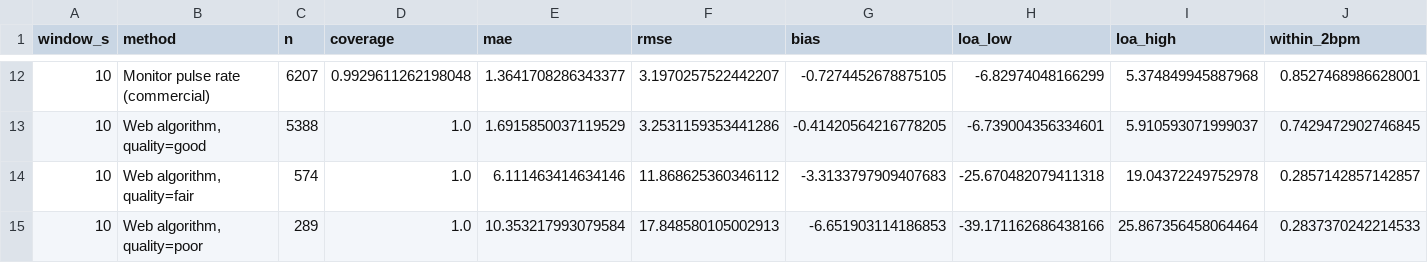
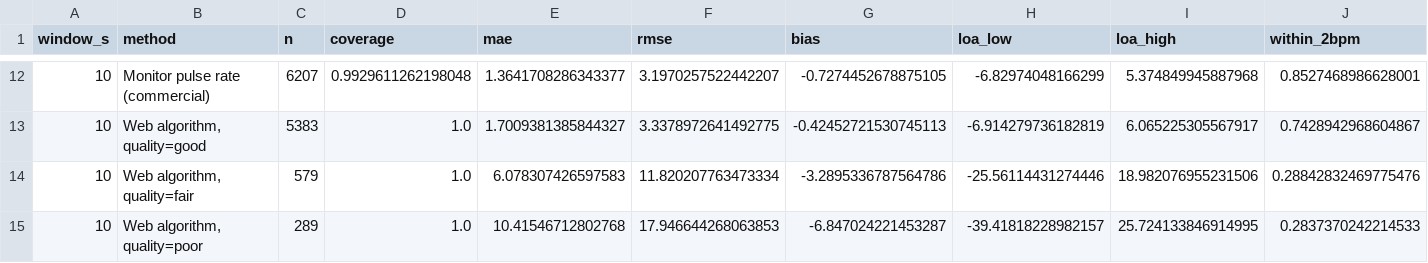
Before and after one commit to Joshhsu921/ppg-respiratory-rate, a CSV file: results/hr_metrics.csv, drawn as a sheet; only a part is shown, gaps mark what is left out; the diff covers the shown part only; the diff names each change by its address in the sheet, - before the commit and + after, or states it on an @@ line.

```diff
--- a/results/hr_metrics.csv
+++ b/results/hr_metrics.csv
-C13 (n): 5388
+C13 (n): 5383
-E13 (mae): 1.6915850037119529
+E13 (mae): 1.7009381385844327
-F13 (rmse): 3.2531159353441286
+F13 (rmse): 3.3378972641492775
-G13 (bias): -0.41420564216778205
+G13 (bias): -0.42452721530745113
-H13 (loa_low): -6.739004356334601
+H13 (loa_low): -6.914279736182819
-I13 (loa_high): 5.910593071999037
+I13 (loa_high): 6.065225305567917
-J13 (within_2bpm): 0.7429472902746845
+J13 (within_2bpm): 0.7428942968604867
-C14 (n): 574
+C14 (n): 579
-E14 (mae): 6.111463414634146
+E14 (mae): 6.078307426597583
-F14 (rmse): 11.868625360346112
+F14 (rmse): 11.820207763473334
-G14 (bias): -3.3133797909407683
+G14 (bias): -3.2895336787564786
-H14 (loa_low): -25.670482079411318
+H14 (loa_low): -25.56114431274446
-I14 (loa_high): 19.04372249752978
+I14 (loa_high): 18.982076955231506
-J14 (within_2bpm): 0.2857142857142857
+J14 (within_2bpm): 0.28842832469775476
-E15 (mae): 10.353217993079584
+E15 (mae): 10.41546712802768
-F15 (rmse): 17.848580105002913
+F15 (rmse): 17.946644268063853
-G15 (bias): -6.651903114186853
+G15 (bias): -6.847024221453287
-H15 (loa_low): -39.171162686438166
+H15 (loa_low): -39.41818228982157
-I15 (loa_high): 25.867356458064464
+I15 (loa_high): 25.724133846914995
```
Also changed, not shown: 31 edited cells elsewhere in this file, results/hr_web_error_by_subject.csv, 6 other files.
